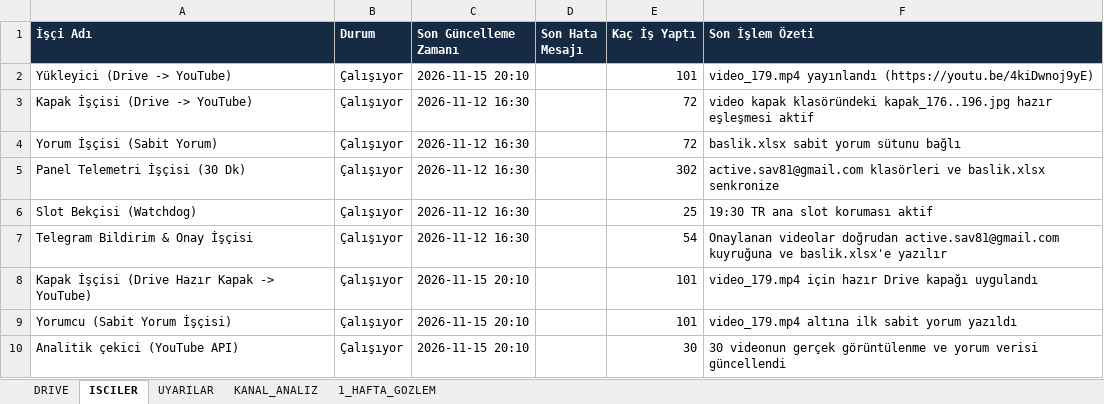
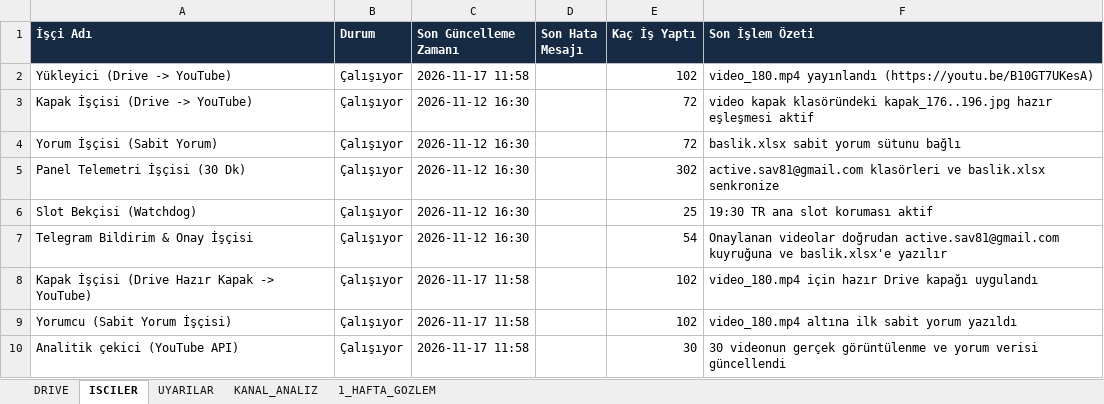
Before and after one commit to benngokhan/yt_auto_uploader, an Excel workbook: bilgidozu_yukleme_tablosu.xlsx, sheet ISCILER, drawn as a sheet; values as stored, in another font and other column widths than the file's, no borders; the diff names each change by its address in the sheet, - before the commit and + after, or states it on an @@ line.

```diff
--- a/bilgidozu_yukleme_tablosu.xlsx (sheet ISCILER)
+++ b/bilgidozu_yukleme_tablosu.xlsx (sheet ISCILER)
-C2 (Son Güncelleme Zamanı): 2026-11-15 20:10
+C2 (Son Güncelleme Zamanı): 2026-11-17 11:58
-E2 (Kaç İş Yaptı): 101
+E2 (Kaç İş Yaptı): 102
-F2 (Son İşlem Özeti): video_179.mp4 yayınlandı (https://youtu.be/4kiDwnoj9yE)
+F2 (Son İşlem Özeti): video_180.mp4 yayınlandı (https://youtu.be/B10GT7UKesA)
-C8:C10 (Son Güncelleme Zamanı): 2026-11-15 20:10
+C8:C10 (Son Güncelleme Zamanı): 2026-11-17 11:58
-E8:E9 (Kaç İş Yaptı): 101
+E8:E9 (Kaç İş Yaptı): 102
-F8 (Son İşlem Özeti): video_179.mp4 için hazır…
+F8 (Son İşlem Özeti): video_180.mp4 için hazır…
-F9 (Son İşlem Özeti): video_179.mp4 altına ilk sabit yorum yazıldı
+F9 (Son İşlem Özeti): video_180.mp4 altına ilk sabit yorum yazıldı
```
Also changed, not shown: sheet DRIVE, sheet 1_HAFTA_GOZLEM, baslik.xlsx, 4 other files.
